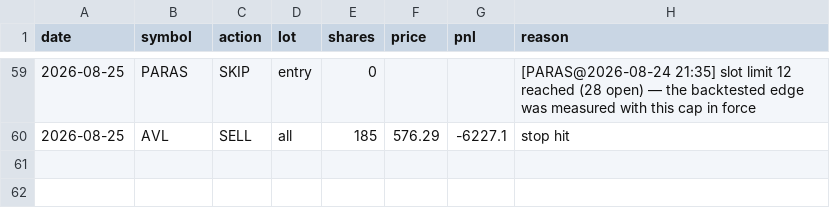
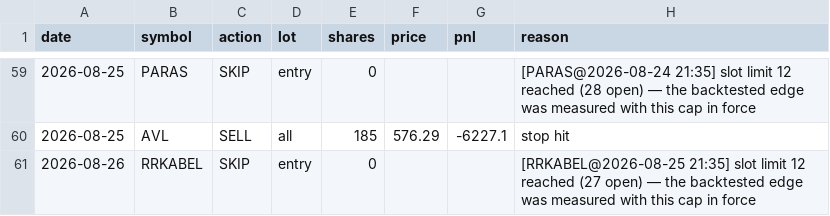
Before and after one commit to kartikeyaav/Golden-Stock, a CSV file: multibagger_screener/multibagger_screener/journal/paper_ledger.csv, drawn as a sheet; only a part is shown, gaps mark what is left out.

```diff
--- a/multibagger_screener/multibagger_screener/journal/paper_ledger.csv
+++ b/multibagger_screener/multibagger_screener/journal/paper_ledger.csv
@@ -60 +60,2 @@ date,symbol,action,lot,shares,price,pnl,reason
 2026-08-25,AVL,SELL,all,185,576.29,-6227.1,stop hit
+2026-08-26,RRKABEL,SKIP,entry,0,,,[RRKABEL@2026-08-25 21:35] slot limit 12 reached (27 open) — the backtested edge was measured with this cap in force
```
Also changed, not shown: multibagger_screener/multibagger_screener/journal/alert_dimensions.csv, multibagger_screener/multibagger_screener/journal/entry_signals.csv, 15 other files.
